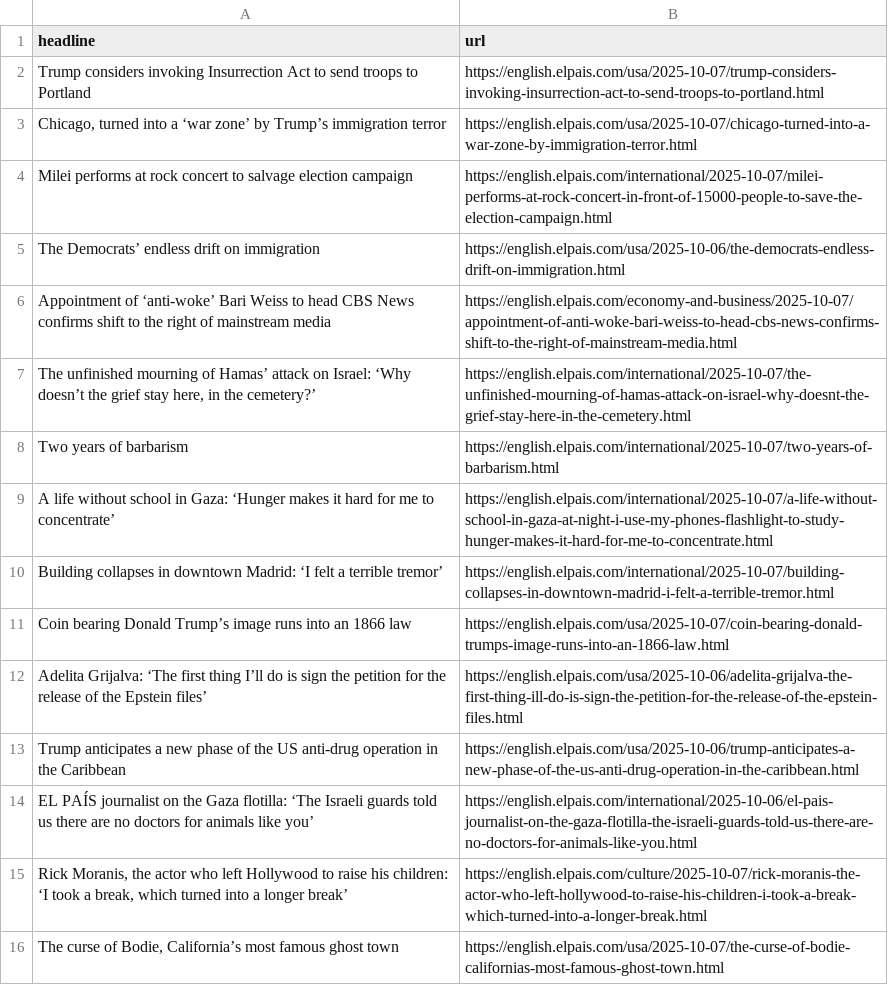
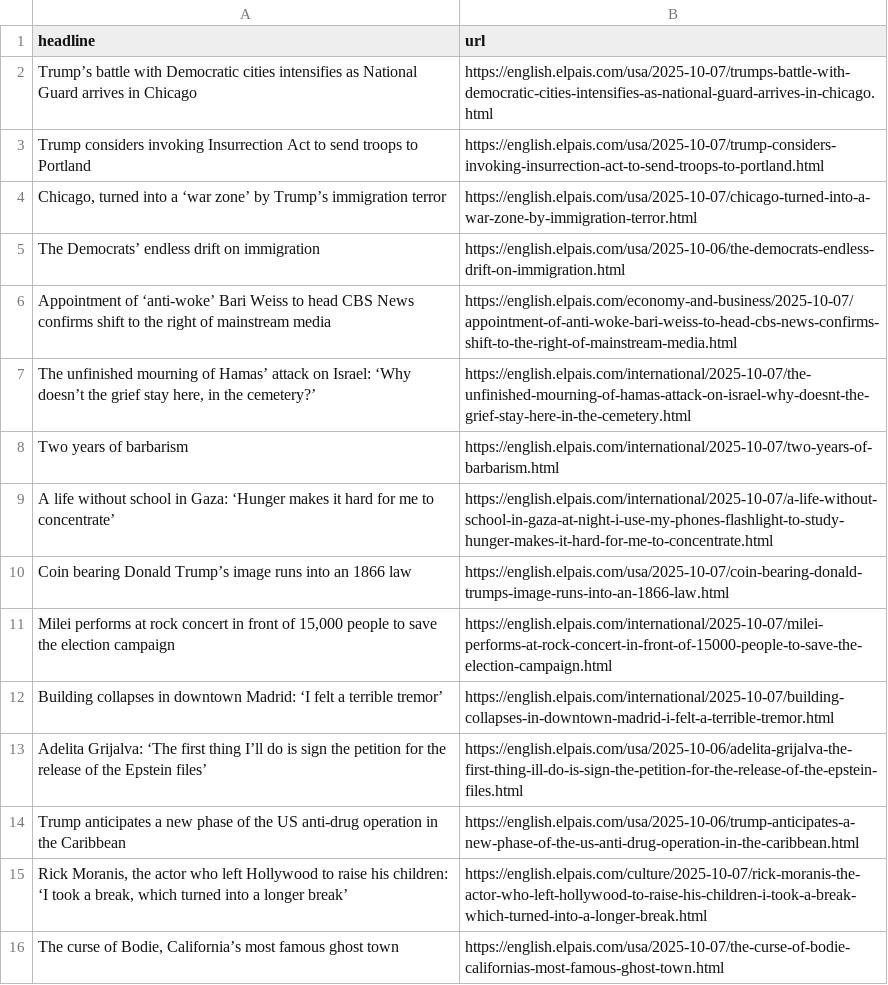
Before and after one commit to Filipe-Teles/el-pais-autoscraper, a CSV file: headlines.csv, drawn as a sheet; only a part is shown.

```diff
--- a/headlines.csv
+++ b/headlines.csv
@@ -1,5 +1,5 @@
 headline,url
+Trump’s battle with Democratic cities intensifies as National Guard arrives in Chicago,https://english.elpais.com/usa/2025-10-07/trumps-battle-with-democratic-cities-intensifies-as-national-guard-arrives-in-chicago.html
 Trump considers invoking Insurrection Act to send troops to Portland,https://english.elpais.com/usa/2025-10-07/trump-considers-invoking-insurrection-act-to-send-troops-to-portland.html
 "Chicago, turned into a ‘war zone’ by Trump’s immigration terror",https://english.elpais.com/usa/2025-10-07/chicago-turned-into-a-war-zone-by-immigration-terror.html
-Milei performs at rock concert to salvage election campaign,https://english.elpais.com/international/2025-10-07/milei-performs-at-rock-concert-in-front-of-15000-people-to-save-the-election-campaign.html
 The Democrats’ endless drift on immigration,https://english.elpais.com/usa/2025-10-06/the-democrats-endless-drift-on-immigration.html
@@ -9,7 +9,7 @@ Two years of barbarism,https://english.elpais.com/international/2025-10-07/two-y
 A life without school in Gaza: ‘Hunger makes it hard for me to concentrate’,https://english.elpais.com/international/2025-10-07/a-life-without-school-in-gaza-at-night-i-use-my-phones-flashlight-to-study-hunger-makes-it-hard-for-me-to-concentrate.html
+Coin bearing Donald Trump’s image runs into an 1866 law,https://english.elpais.com/usa/2025-10-07/coin-bearing-donald-trumps-image-runs-into-an-1866-law.html
+"Milei performs at rock concert in front of 15,000 people to save the election campaign",https://english.elpais.com/international/2025-10-07/milei-performs-at-rock-concert-in-front-of-15000-people-to-save-the-election-campaign.html
 Building collapses in downtown Madrid: ‘I felt a terrible tremor’,https://english.elpais.com/international/2025-10-07/building-collapses-in-downtown-madrid-i-felt-a-terrible-tremor.html
-Coin bearing Donald Trump’s image runs into an 1866 law,https://english.elpais.com/usa/2025-10-07/coin-bearing-donald-trumps-image-runs-into-an-1866-law.html
 Adelita Grijalva: ‘The first thing I’ll do is sign the petition for the release of the Epstein files’,https://english.elpais.com/usa/2025-10-06/adelita-grijalva-the-first-thing-ill-do-is-sign-the-petition-for-the-release-of-the-epstein-files.html
 Trump anticipates a new phase of the US anti-drug operation in the Caribbean,https://english.elpais.com/usa/2025-10-06/trump-anticipates-a-new-phase-of-the-us-anti-drug-operation-in-the-caribbean.html
-EL PAÍS journalist on the Gaza flotilla: ‘The Israeli guards told us there are no doctors for animals like you’,https://english.elpais.com/international/2025-10-06/el-pais-journalist-on-the-gaza-flotilla-the-israeli-guards-told-us-there-are-no-doctors-for-animals-like-you.html
 "Rick Moranis, the actor who left Hollywood to raise his children: ‘I took a break, which turned into a longer break’",https://english.elpais.com/culture/2025-10-07/rick-moranis-the-actor-who-left-hollywood-to-raise-his-children-i-took-a-break-which-turned-into-a-longer-break.html
```
